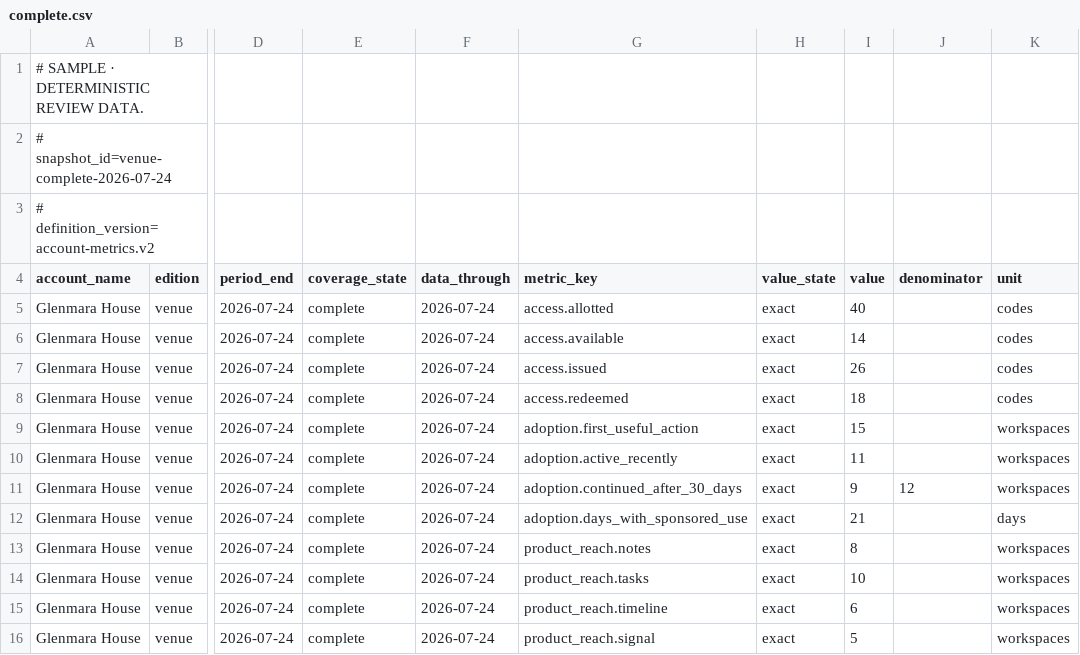
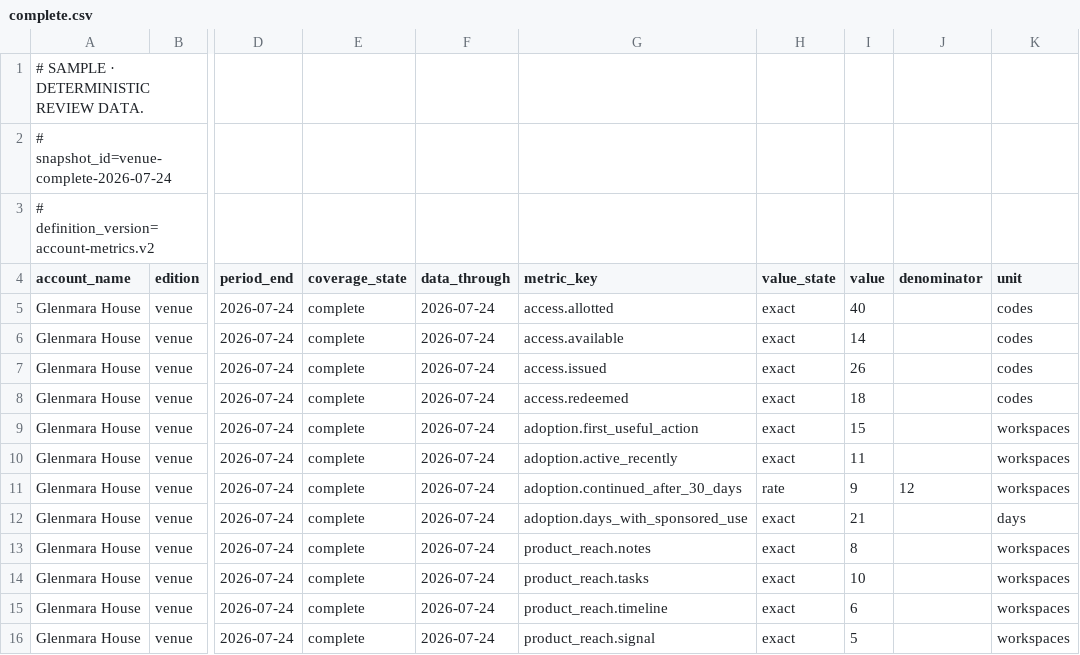
Before and after one commit to ethanmcn2013-droid/studio, a CSV file: private/account-samples/complete.csv, drawn as a sheet; only a part is shown, gaps mark what is left out; the diff names each change by its address in the sheet, - before the commit and + after, or states it on an @@ line.

```diff
--- a/private/account-samples/complete.csv
+++ b/private/account-samples/complete.csv
-H11 (value_state): exact
+H11 (value_state): rate
```
Also changed, not shown: 56 other files.
